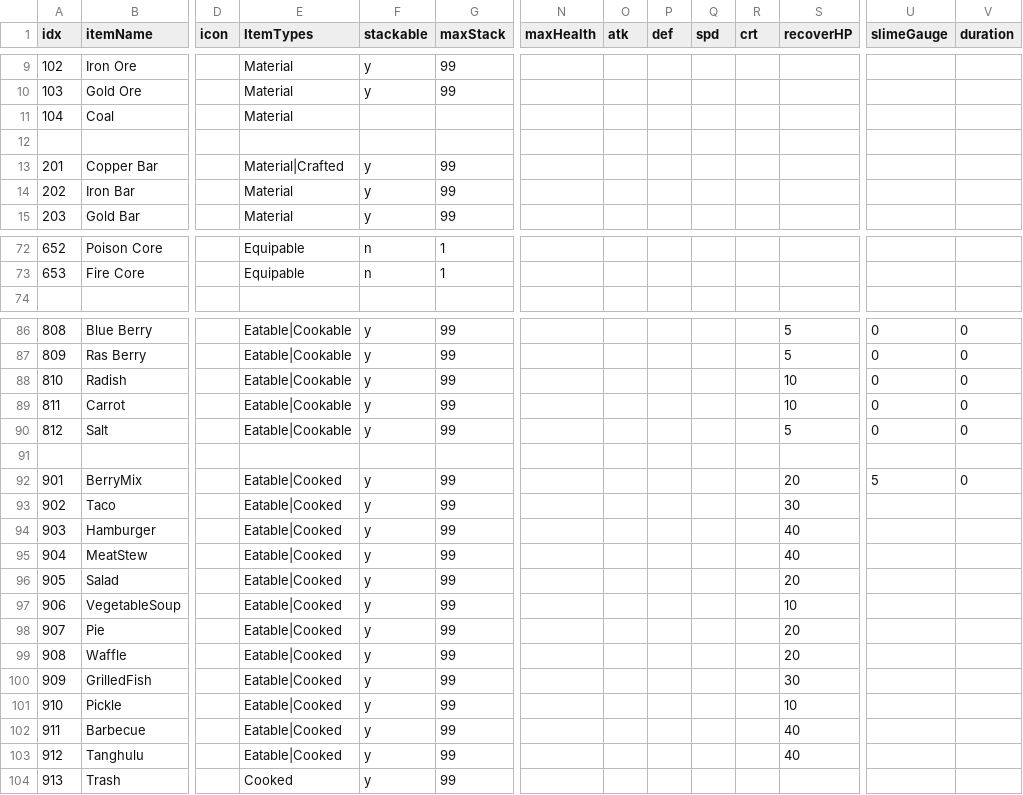
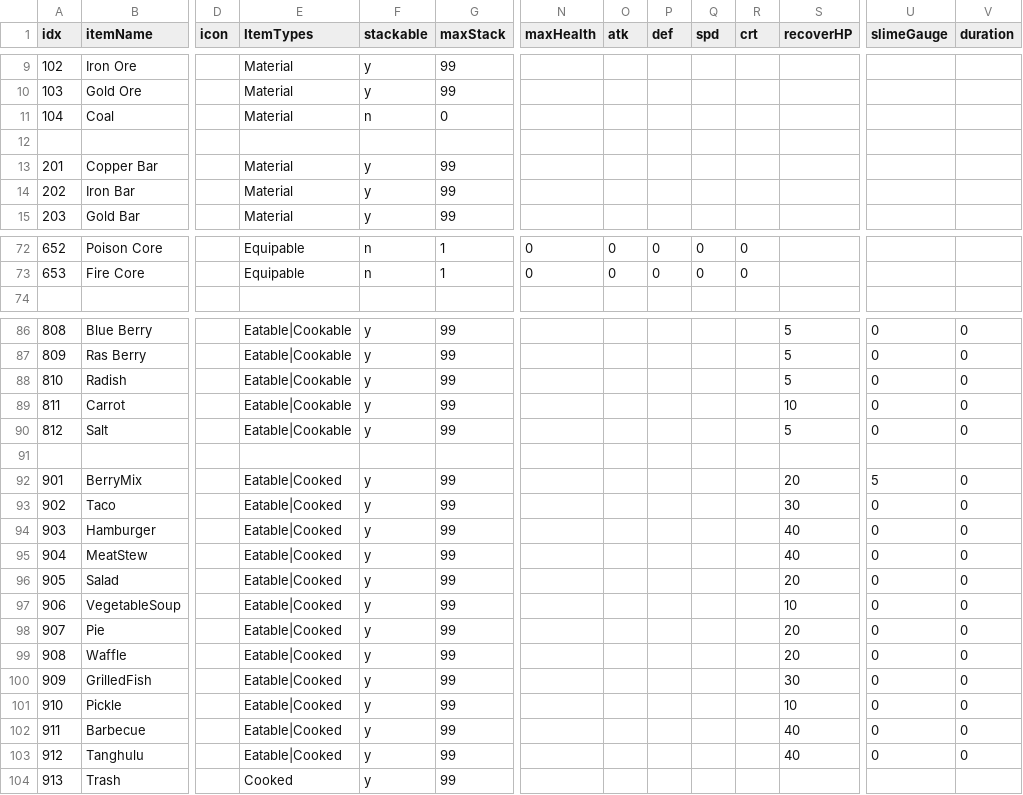
Before and after one commit to dmsqls8580/Slime_On_The, a CSV file: Assets/11_Data/CSV/ItemData.csv, drawn as a sheet; only a part is shown, gaps mark what is left out; the diff covers the shown part only; the diff names each change by its address in the sheet, - before the commit and + after, or states it on an @@ line.

```diff
--- a/Assets/11_Data/CSV/ItemData.csv
+++ b/Assets/11_Data/CSV/ItemData.csv
-F11 (stackable): (empty)
+F11 (stackable): n
-G11 (maxStack): (empty)
+G11 (maxStack): 0
-E13 (ItemTypes): Material|Crafted
+E13 (ItemTypes): Material
-N72:N73 (maxHealth): (empty)
+N72:N73 (maxHealth): 0
-O72:O73 (atk): (empty)
+O72:O73 (atk): 0
-P72:P73 (def): (empty)
+P72:P73 (def): 0
-Q72:Q73 (spd): (empty)
+Q72:Q73 (spd): 0
-R72:R73 (crt): (empty)
+R72:R73 (crt): 0
-S88 (recoverHP): 10
+S88 (recoverHP): 5
-U93:U103 (slimeGauge): (empty)
+U93:U103 (slimeGauge): 0
-V93:V103 (duration): (empty)
+V93:V103 (duration): 0
```
Also changed, not shown: 99 edited cells elsewhere in this file, 26 other files.
